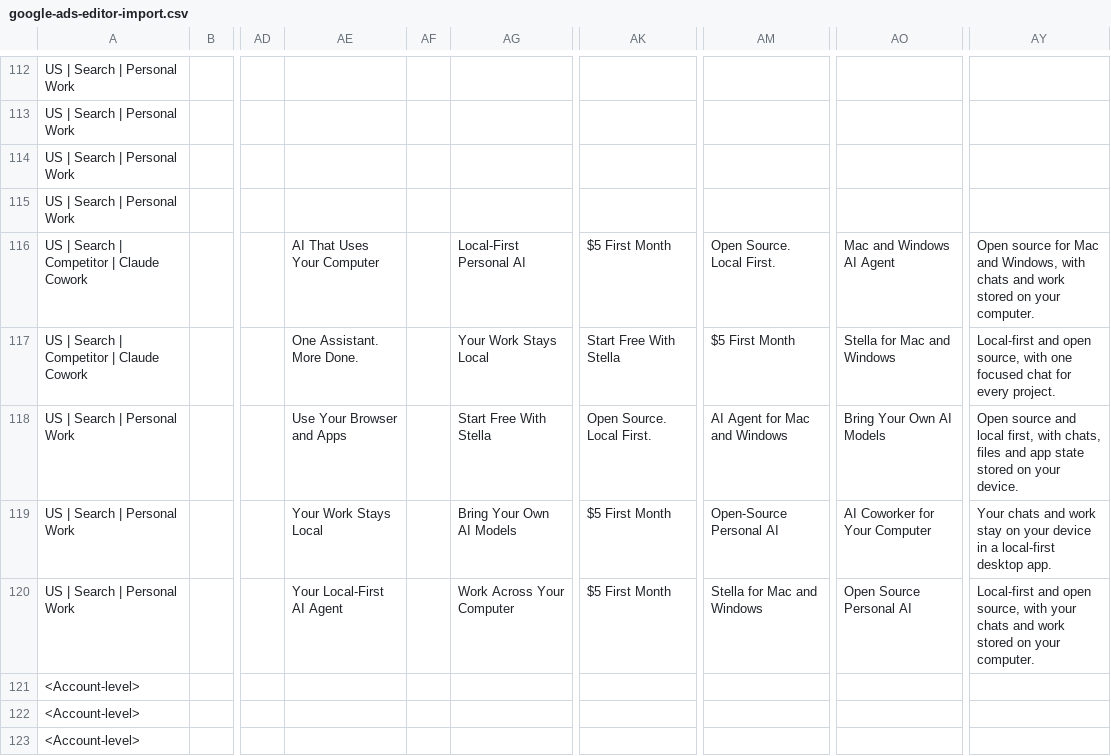
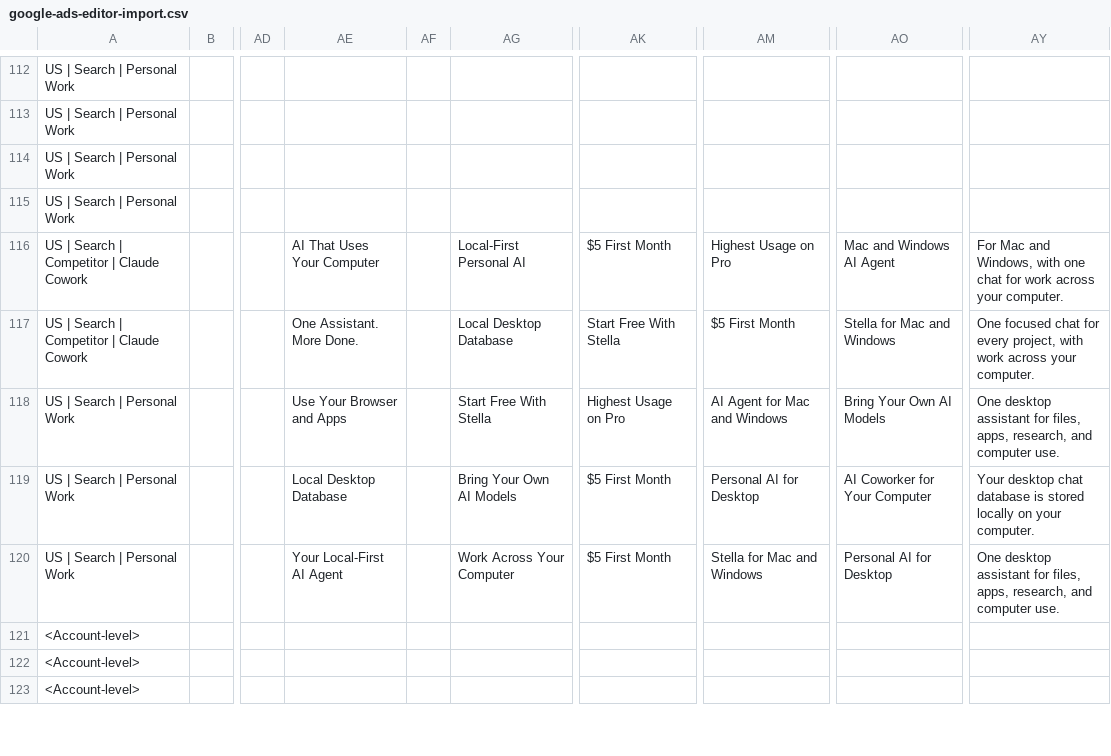
Before and after one commit to ruuxi/stella-v2, a CSV file: docs/marketing/google-ads-editor-import.csv, drawn as a sheet; only a part is shown, gaps mark what is left out; the diff covers the shown part only; the diff names each change by its address in the sheet, - before the commit and + after, or states it on an @@ line.

```diff
--- a/docs/marketing/google-ads-editor-import.csv
+++ b/docs/marketing/google-ads-editor-import.csv
-AM116: Open Source. Local First.
+AM116: Highest Usage on Pro
-AY116: Open source for Mac and Windows, with chats and work stored on your computer.
+AY116: For Mac and Windows, with one chat for work across your computer.
-AG117: Your Work Stays Local
+AG117: Local Desktop Database
-AY117: Local-first and open source, with one focused chat for every project.
+AY117: One focused chat for every project, with work across your computer.
-AK118: Open Source. Local First.
+AK118: Highest Usage on Pro
-AY118: Open source and local first, with chats, files and app state stored on your device.
+AY118: One desktop assistant for files, apps, research, and computer use.
-AE119: Your Work Stays Local
+AE119: Local Desktop Database
-AM119: Open-Source Personal AI
+AM119: Personal AI for Desktop
-AY119: Your chats and work stay on your device in a local-first desktop app.
+AY119: Your desktop chat database is stored locally on your computer.
-AO120: Open Source Personal AI
+AO120: Personal AI for Desktop
-AY120: Local-first and open source, with your chats and work stored on your computer.
+AY120: One desktop assistant for files, apps, research, and computer use.
```
Also changed, not shown: 2 removed rows and 5 edited cells elsewhere in this file, docs/marketing/google-ads-transition-claude-cowork.csv, docs/marketing/responsive-search-ads.csv, 27 other files.
